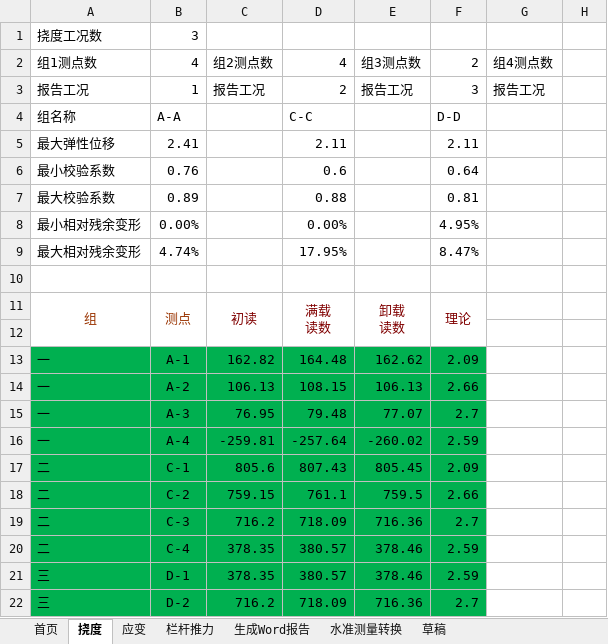
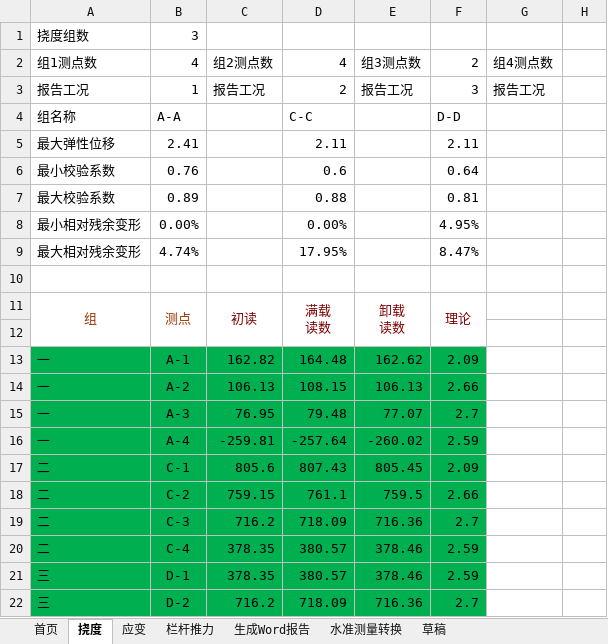
Before and after one commit to zjkl19/AutoReport, an Excel workbook: 自动报告主程序.xlsm, sheet 挠度, drawn as a sheet; only a part is shown; values as stored, in another font and other column widths than the file's, no borders; charts and pictures not drawn; the diff names each change by its address in the sheet, - before the commit and + after, or states it on an @@ line.

```diff
--- a/自动报告主程序.xlsm (sheet 挠度)
+++ b/自动报告主程序.xlsm (sheet 挠度)
-A1 (组1测点数): 挠度工况数
+A1 (组1测点数): 挠度组数
```
Also changed, not shown: charts or pictures, 8 other files.
